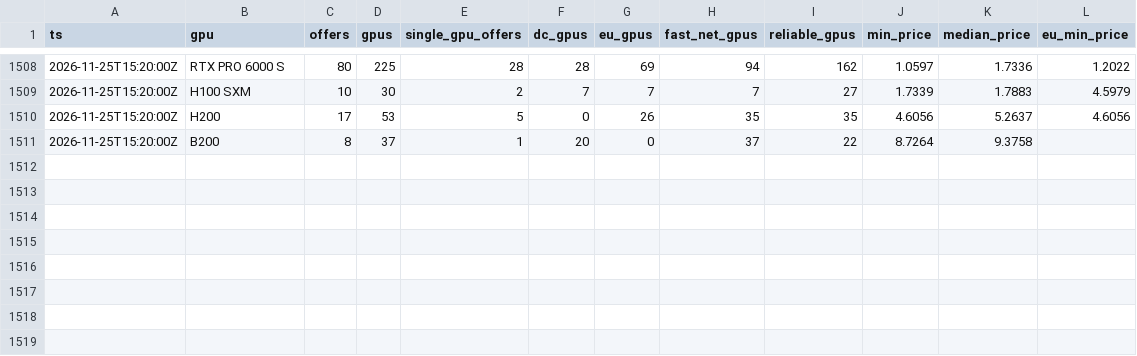
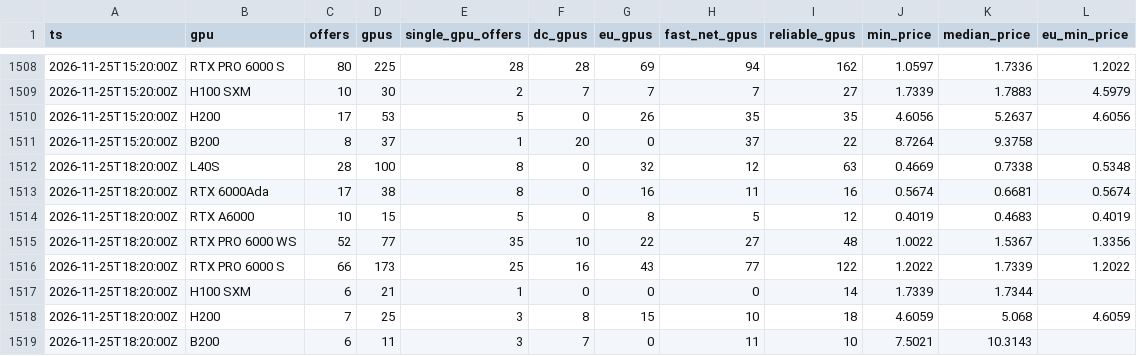
Before and after one commit to EldadRan/GPU_Availability, a CSV file: data/vast.csv, drawn as a sheet; only a part is shown, gaps mark what is left out; the diff names each change by its address in the sheet, - before the commit and + after, or states it on an @@ line.

```diff
--- a/data/vast.csv
+++ b/data/vast.csv
+row 1512: 2026-11-25T18:20:00Z | L40S | 28 | 100 | 8 | 0 | 32 | 12 | 63 | 0.4669 | 0.7338 | 0.5348
+row 1513: 2026-11-25T18:20:00Z | RTX 6000Ada | 17 | 38 | 8 | 0 | 16 | 11 | 16 | 0.5674 | 0.6681 | 0.5674
+row 1514: 2026-11-25T18:20:00Z | RTX A6000 | 10 | 15 | 5 | 0 | 8 | 5 | 12 | 0.4019 | 0.4683 | 0.4019
+row 1515: 2026-11-25T18:20:00Z | RTX PRO 6000 WS | 52 | 77 | 35 | 10 | 22 | 27 | 48 | 1.0022 | 1.5367 | 1.3356
+row 1516: 2026-11-25T18:20:00Z | RTX PRO 6000 S | 66 | 173 | 25 | 16 | 43 | 77 | 122 | 1.2022 | 1.7339 | 1.2022
+row 1517: 2026-11-25T18:20:00Z | H100 SXM | 6 | 21 | 1 | 0 | 0 | 0 | 14 | 1.7339 | 1.7344
+row 1518: 2026-11-25T18:20:00Z | H200 | 7 | 25 | 3 | 8 | 15 | 10 | 18 | 4.6059 | 5.068 | 4.6059
+row 1519: 2026-11-25T18:20:00Z | B200 | 6 | 11 | 3 | 7 | 0 | 11 | 10 | 7.5021 | 10.3143
```
Also changed, not shown: data/regions/vast-2026-11.csv, data/runpod.csv, 1 other file.
